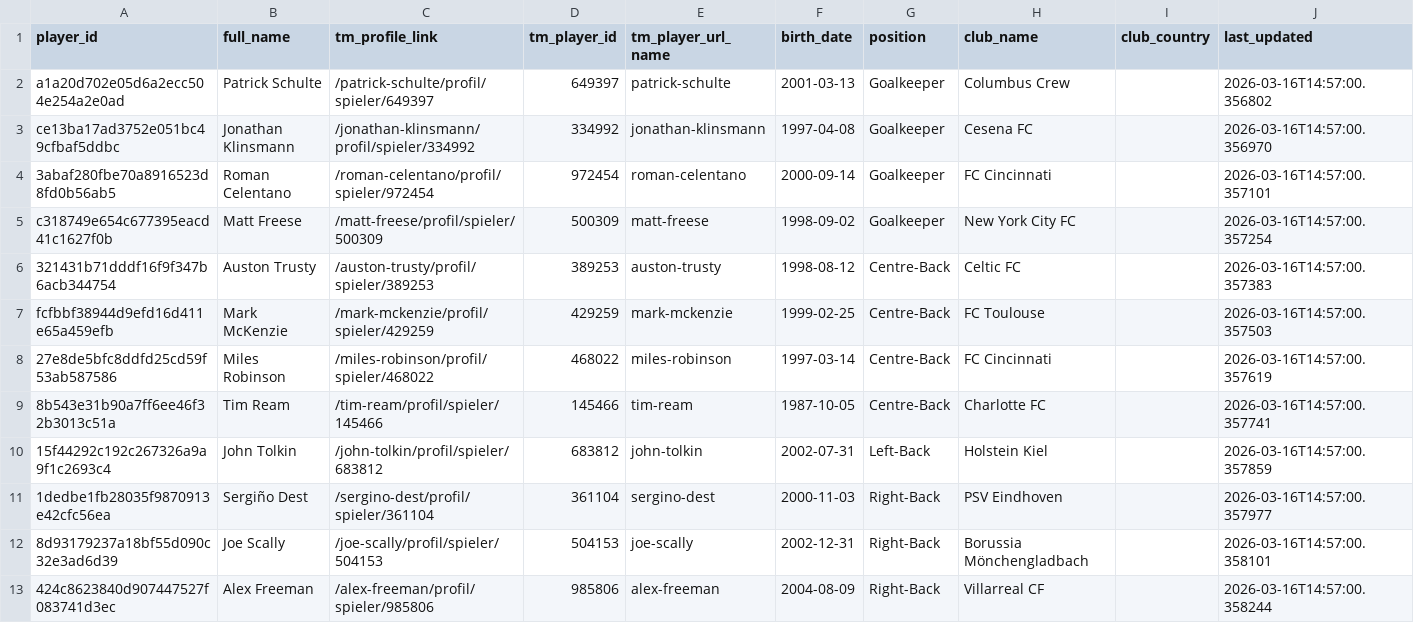
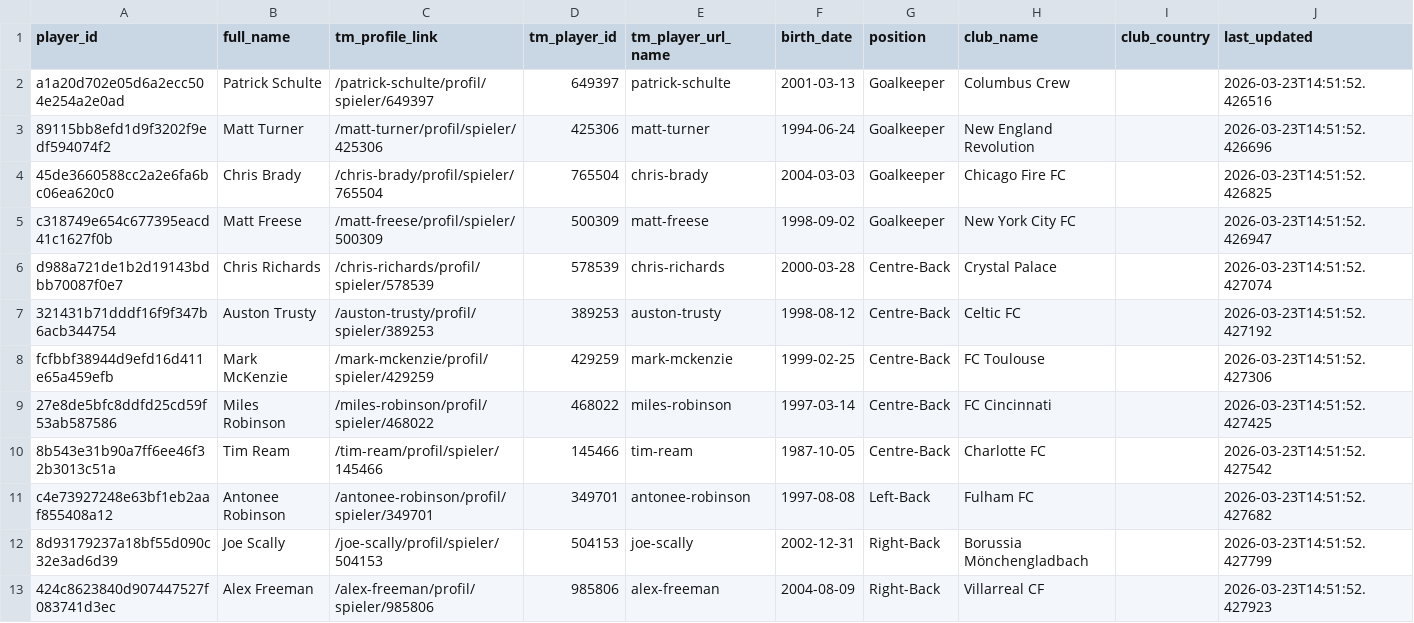
Before and after one commit to eli-jaffe/USMNT_Employee_Pipeline, a CSV file: players.csv, drawn as a sheet; only a part is shown; the diff covers the shown part only.

```diff
--- a/players.csv
+++ b/players.csv
@@ -1,13 +1,13 @@
 player_id,full_name,tm_profile_link,tm_player_id,tm_player_url_name,birth_date,position,club_name,club_country,last_updated
-a1a20d702e05d6a2ecc504e254a2e0ad,Patrick Schulte,/patrick-schulte/profil/spieler/649397,649397,patrick-schulte,2001-03-13,Goalkeeper,Columbus Crew,,2026-03-16T14:57:00.356802
-ce13ba17ad3752e051bc49cfbaf5ddbc,Jonathan Klinsmann,/jonathan-klinsmann/profil/spieler/334992,334992,jonathan-klinsmann,1997-04-08,Goalkeeper,Cesena FC,,2026-03-16T14:57:00.356970
-3abaf280fbe70a8916523d8fd0b56ab5,Roman Celentano,/roman-celentano/profil/spieler/972454,972454,roman-celentano,2000-09-14,Goalkeeper,FC Cincinnati,,2026-03-16T14:57:00.357101
-c318749e654c677395eacd41c1627f0b,Matt Freese,/matt-freese/profil/spieler/500309,500309,matt-freese,1998-09-02,Goalkeeper,New York City FC,,2026-03-16T14:57:00.357254
-321431b71dddf16f9f347b6acb344754,Auston Trusty,/auston-trusty/profil/spieler/389253,389253,auston-trusty,1998-08-12,Centre-Back,Celtic FC,,2026-03-16T14:57:00.357383
-fcfbbf38944d9efd16d411e65a459efb,Mark McKenzie,/mark-mckenzie/profil/spieler/429259,429259,mark-mckenzie,1999-02-25,Centre-Back,FC Toulouse,,2026-03-16T14:57:00.357503
-27e8de5bfc8ddfd25cd59f53ab587586,Miles Robinson,/miles-robinson/profil/spieler/468022,468022,miles-robinson,1997-03-14,Centre-Back,FC Cincinnati,,2026-03-16T14:57:00.357619
-8b543e31b90a7ff6ee46f32b3013c51a,Tim Ream,/tim-ream/profil/spieler/145466,145466,tim-ream,1987-10-05,Centre-Back,Charlotte FC,,2026-03-16T14:57:00.357741
-15f44292c192c267326a9a9f1c2693c4,John Tolkin,/john-tolkin/profil/spieler/683812,683812,john-tolkin,2002-07-31,Left-Back,Holstein Kiel,,2026-03-16T14:57:00.357859
-1dedbe1fb28035f9870913e42cfc56ea,Sergiño Dest,/sergino-dest/profil/spieler/361104,361104,sergino-dest,2000-11-03,Right-Back,PSV Eindhoven,,2026-03-16T14:57:00.357977
-8d93179237a18bf55d090c32e3ad6d39,Joe Scally,/joe-scally/profil/spieler/504153,504153,joe-scally,2002-12-31,Right-Back,Borussia Mönchengladbach,,2026-03-16T14:57:00.358101
-424c8623840d907447527f083741d3ec,Alex Freeman,/alex-freeman/profil/spieler/985806,985806,alex-freeman,2004-08-09,Right-Back,Villarreal CF,,2026-03-16T14:57:00.358244
+a1a20d702e05d6a2ecc504e254a2e0ad,Patrick Schulte,/patrick-schulte/profil/spieler/649397,649397,patrick-schulte,2001-03-13,Goalkeeper,Columbus Crew,,2026-03-23T14:51:52.426516
+89115bb8efd1d9f3202f9edf594074f2,Matt Turner,/matt-turner/profil/spieler/425306,425306,matt-turner,1994-06-24,Goalkeeper,New England Revolution,,2026-03-23T14:51:52.426696
+45de3660588cc2a2e6fa6bc06ea620c0,Chris Brady,/chris-brady/profil/spieler/765504,765504,chris-brady,2004-03-03,Goalkeeper,Chicago Fire FC,,2026-03-23T14:51:52.426825
+c318749e654c677395eacd41c1627f0b,Matt Freese,/matt-freese/profil/spieler/500309,500309,matt-freese,1998-09-02,Goalkeeper,New York City FC,,2026-03-23T14:51:52.426947
+d988a721de1b2d19143bdbb70087f0e7,Chris Richards,/chris-richards/profil/spieler/578539,578539,chris-richards,2000-03-28,Centre-Back,Crystal Palace,,2026-03-23T14:51:52.427074
+321431b71dddf16f9f347b6acb344754,Auston Trusty,/auston-trusty/profil/spieler/389253,389253,auston-trusty,1998-08-12,Centre-Back,Celtic FC,,2026-03-23T14:51:52.427192
+fcfbbf38944d9efd16d411e65a459efb,Mark McKenzie,/mark-mckenzie/profil/spieler/429259,429259,mark-mckenzie,1999-02-25,Centre-Back,FC Toulouse,,2026-03-23T14:51:52.427306
+27e8de5bfc8ddfd25cd59f53ab587586,Miles Robinson,/miles-robinson/profil/spieler/468022,468022,miles-robinson,1997-03-14,Centre-Back,FC Cincinnati,,2026-03-23T14:51:52.427425
+8b543e31b90a7ff6ee46f32b3013c51a,Tim Ream,/tim-ream/profil/spieler/145466,145466,tim-ream,1987-10-05,Centre-Back,Charlotte FC,,2026-03-23T14:51:52.427542
+c4e73927248e63bf1eb2aaf855408a12,Antonee Robinson,/antonee-robinson/profil/spieler/349701,349701,antonee-robinson,1997-08-08,Left-Back,Fulham FC,,2026-03-23T14:51:52.427682
+8d93179237a18bf55d090c32e3ad6d39,Joe Scally,/joe-scally/profil/spieler/504153,504153,joe-scally,2002-12-31,Right-Back,Borussia Mönchengladbach,,2026-03-23T14:51:52.427799
+424c8623840d907447527f083741d3ec,Alex Freeman,/alex-freeman/profil/spieler/985806,985806,alex-freeman,2004-08-09,Right-Back,Villarreal CF,,2026-03-23T14:51:52.427923
```
Also changed, not shown: 6 added rows, 3 removed rows and 9 edited cells elsewhere in this file, 4 other files.
